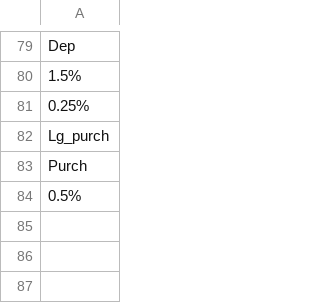
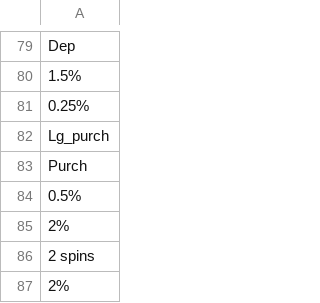
Before and after one commit to hwetsman/Fold_Wheel_Metrics, a CSV file: Revamped_June_Wheel.csv, drawn as a sheet; only a part is shown, gaps mark what is left out.

Commit message:
Data: add data for wheel

```diff
--- a/Revamped_June_Wheel.csv
+++ b/Revamped_June_Wheel.csv
@@ -84 +84,4 @@ Purch
 0.5%
+2%
+2 spins
+2%
```
